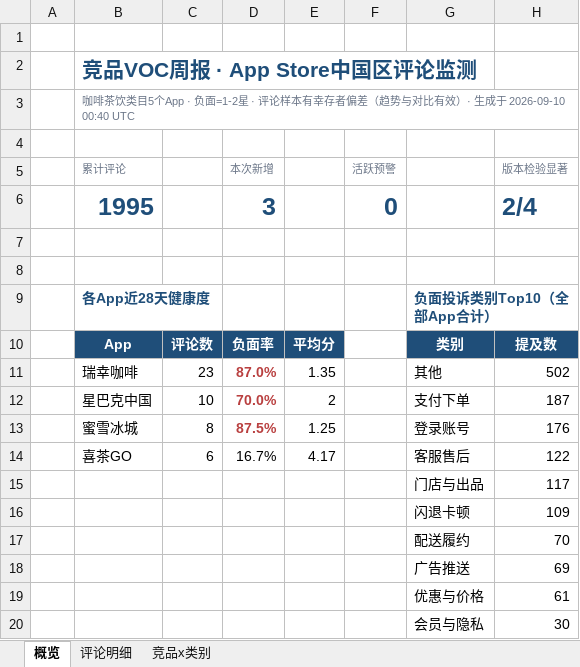
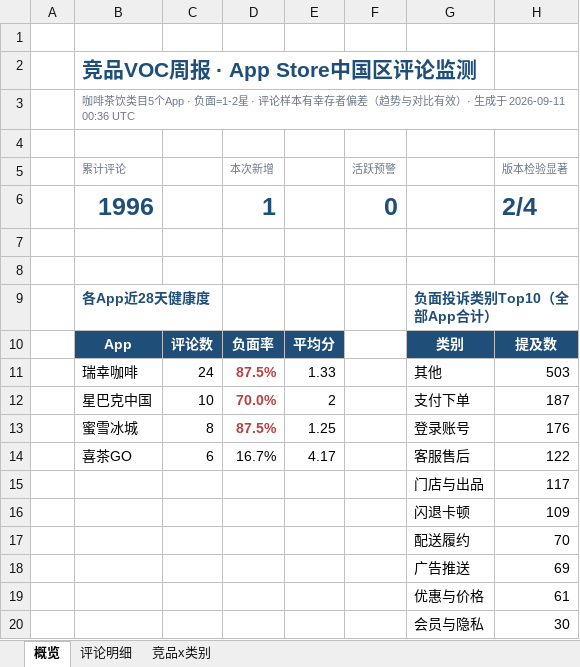
Before and after one commit to EGG-ZERO/appstore-voc-radar, an Excel workbook: reports/竞品VOC周报.xlsx, sheet 概览, drawn as a sheet; values as stored, in another font and other column widths than the file's, no borders; charts and pictures and conditional formats not drawn; removed rows and columns are numbered as before the commit, all else as after; the diff names each change by its address in the sheet, - before the commit and + after, or states it on an @@ line.

```diff
--- a/reports/竞品VOC周报.xlsx (sheet 概览)
+++ b/reports/竞品VOC周报.xlsx (sheet 概览)
-B3 (累计评论): …生成于 2026-09-10 00:40 UTC
+B3 (累计评论): …生成于 2026-09-11 00:36 UTC
-B6 (累计评论): 1995
+B6 (累计评论): 1996
-D6 (本次新增): 3
+D6 (本次新增): 1
-row 11:  | 瑞幸咖啡 | 23 | 87.0% | 1.35 |  | 其他 | 502
+row 11:  | 瑞幸咖啡 | 24 | 87.5% | 1.33 |  | 其他 | 503
```
Also changed, not shown: sheet 评论明细, sheet 竞品x类别, 4 other files.
